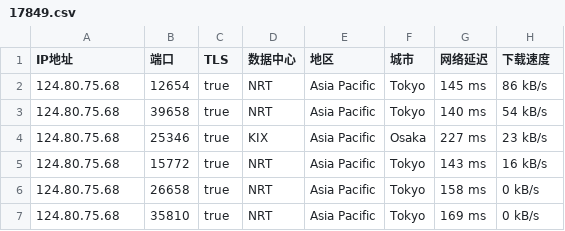
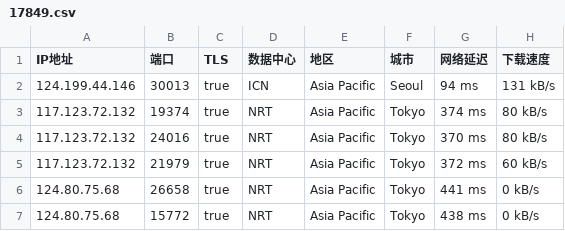
Before and after one commit to o2sky/yxip, a CSV file: ct/17849.csv, drawn as a sheet.

```diff
--- a/ct/17849.csv
+++ b/ct/17849.csv
@@ -1,7 +1,7 @@
 IP地址,端口,TLS,数据中心,地区,城市,网络延迟,下载速度
-124.80.75.68,12654,true,NRT,Asia Pacific,Tokyo,145 ms,86 kB/s
-124.80.75.68,39658,true,NRT,Asia Pacific,Tokyo,140 ms,54 kB/s
-124.80.75.68,25346,true,KIX,Asia Pacific,Osaka,227 ms,23 kB/s
-124.80.75.68,15772,true,NRT,Asia Pacific,Tokyo,143 ms,16 kB/s
-124.80.75.68,26658,true,NRT,Asia Pacific,Tokyo,158 ms,0 kB/s
-124.80.75.68,35810,true,NRT,Asia Pacific,Tokyo,169 ms,0 kB/s
+124.199.44.146,30013,true,ICN,Asia Pacific,Seoul,94 ms,131 kB/s
+117.123.72.132,19374,true,NRT,Asia Pacific,Tokyo,374 ms,80 kB/s
+117.123.72.132,24016,true,NRT,Asia Pacific,Tokyo,370 ms,80 kB/s
+117.123.72.132,21979,true,NRT,Asia Pacific,Tokyo,372 ms,60 kB/s
+124.80.75.68,26658,true,NRT,Asia Pacific,Tokyo,441 ms,0 kB/s
+124.80.75.68,15772,true,NRT,Asia Pacific,Tokyo,438 ms,0 kB/s
```
Also changed, not shown: ct/16509.csv, ct/31898.csv, 2 other files.
